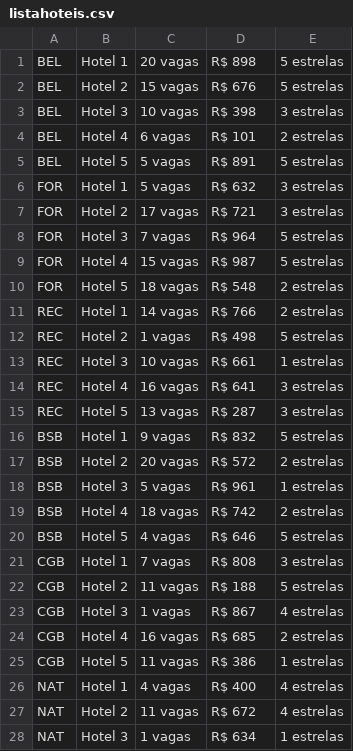
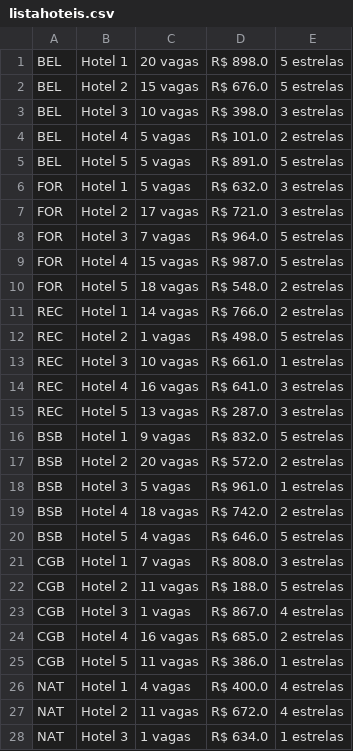
Before and after one commit to Ismaelrpr/trabalho-poo, a CSV file: geradores/listahoteis.csv, drawn as a sheet; only a part is shown; the diff covers the shown part only.

```diff
--- a/geradores/listahoteis.csv
+++ b/geradores/listahoteis.csv
@@ -1,28 +1,28 @@
-BEL;Hotel 1;20 vagas;R$ 898;5 estrelas
-BEL;Hotel 2;15 vagas;R$ 676;5 estrelas
-BEL;Hotel 3;10 vagas;R$ 398;3 estrelas
-BEL;Hotel 4;6 vagas;R$ 101;2 estrelas
-BEL;Hotel 5;5 vagas;R$ 891;5 estrelas
-FOR;Hotel 1;5 vagas;R$ 632;3 estrelas
-FOR;Hotel 2;17 vagas;R$ 721;3 estrelas
-FOR;Hotel 3;7 vagas;R$ 964;5 estrelas
-FOR;Hotel 4;15 vagas;R$ 987;5 estrelas
-FOR;Hotel 5;18 vagas;R$ 548;2 estrelas
-REC;Hotel 1;14 vagas;R$ 766;2 estrelas
-REC;Hotel 2;1 vagas;R$ 498;5 estrelas
-REC;Hotel 3;10 vagas;R$ 661;1 estrelas
-REC;Hotel 4;16 vagas;R$ 641;3 estrelas
-REC;Hotel 5;13 vagas;R$ 287;3 estrelas
-BSB;Hotel 1;9 vagas;R$ 832;5 estrelas
-BSB;Hotel 2;20 vagas;R$ 572;2 estrelas
-BSB;Hotel 3;5 vagas;R$ 961;1 estrelas
-BSB;Hotel 4;18 vagas;R$ 742;2 estrelas
-BSB;Hotel 5;4 vagas;R$ 646;5 estrelas
-CGB;Hotel 1;7 vagas;R$ 808;3 estrelas
-CGB;Hotel 2;11 vagas;R$ 188;5 estrelas
-CGB;Hotel 3;1 vagas;R$ 867;4 estrelas
-CGB;Hotel 4;16 vagas;R$ 685;2 estrelas
-CGB;Hotel 5;11 vagas;R$ 386;1 estrelas
-NAT;Hotel 1;4 vagas;R$ 400;4 estrelas
-NAT;Hotel 2;11 vagas;R$ 672;4 estrelas
-NAT;Hotel 3;1 vagas;R$ 634;1 estrelas
+BEL;Hotel 1;20 vagas;R$ 898.0;5 estrelas
+BEL;Hotel 2;15 vagas;R$ 676.0;5 estrelas
+BEL;Hotel 3;10 vagas;R$ 398.0;3 estrelas
+BEL;Hotel 4;5 vagas;R$ 101.0;2 estrelas
+BEL;Hotel 5;5 vagas;R$ 891.0;5 estrelas
+FOR;Hotel 1;5 vagas;R$ 632.0;3 estrelas
+FOR;Hotel 2;17 vagas;R$ 721.0;3 estrelas
+FOR;Hotel 3;7 vagas;R$ 964.0;5 estrelas
+FOR;Hotel 4;15 vagas;R$ 987.0;5 estrelas
+FOR;Hotel 5;18 vagas;R$ 548.0;2 estrelas
+REC;Hotel 1;14 vagas;R$ 766.0;2 estrelas
+REC;Hotel 2;1 vagas;R$ 498.0;5 estrelas
+REC;Hotel 3;10 vagas;R$ 661.0;1 estrelas
+REC;Hotel 4;16 vagas;R$ 641.0;3 estrelas
+REC;Hotel 5;13 vagas;R$ 287.0;3 estrelas
+BSB;Hotel 1;9 vagas;R$ 832.0;5 estrelas
+BSB;Hotel 2;20 vagas;R$ 572.0;2 estrelas
+BSB;Hotel 3;5 vagas;R$ 961.0;1 estrelas
+BSB;Hotel 4;18 vagas;R$ 742.0;2 estrelas
+BSB;Hotel 5;4 vagas;R$ 646.0;5 estrelas
+CGB;Hotel 1;7 vagas;R$ 808.0;3 estrelas
+CGB;Hotel 2;11 vagas;R$ 188.0;5 estrelas
+CGB;Hotel 3;1 vagas;R$ 867.0;4 estrelas
+CGB;Hotel 4;16 vagas;R$ 685.0;2 estrelas
+CGB;Hotel 5;11 vagas;R$ 386.0;1 estrelas
+NAT;Hotel 1;4 vagas;R$ 400.0;4 estrelas
+NAT;Hotel 2;11 vagas;R$ 672.0;4 estrelas
+NAT;Hotel 3;1 vagas;R$ 634.0;1 estrelas
```
Also changed, not shown: 72 edited cells elsewhere in this file, geradores/listaclientes.csv, geradores/listavoos.csv, 9 other files.
